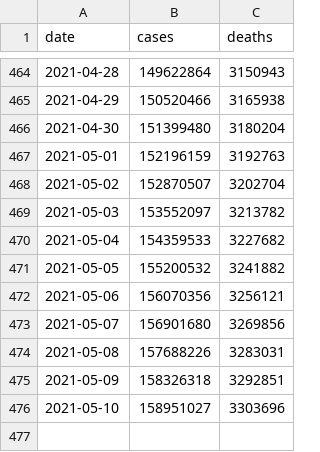
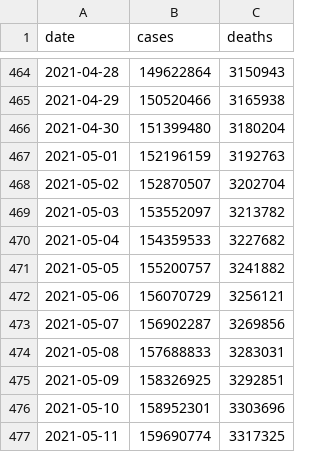
Before and after one commit to WorldHealthOrganization/xform-covid-casecount-jhu, a CSV file: output/global.csv, drawn as a sheet; only a part is shown, gaps mark what is left out.

```diff
--- a/output/global.csv
+++ b/output/global.csv
@@ -470,7 +470,8 @@ date,cases,deaths
 2021-05-04,154359533,3227682
-2021-05-05,155200532,3241882
-2021-05-06,156070356,3256121
-2021-05-07,156901680,3269856
-2021-05-08,157688226,3283031
-2021-05-09,158326318,3292851
-2021-05-10,158951027,3303696
+2021-05-05,155200757,3241882
+2021-05-06,156070729,3256121
+2021-05-07,156902287,3269856
+2021-05-08,157688833,3283031
+2021-05-09,158326925,3292851
+2021-05-10,158952301,3303696
+2021-05-11,159690774,3317325
```
Also changed, not shown: output/continents.csv, output/who_regions.csv, 1 other file.
